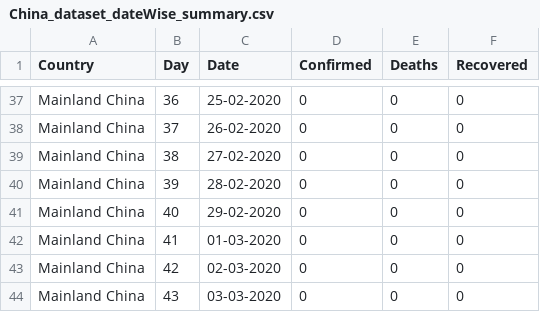
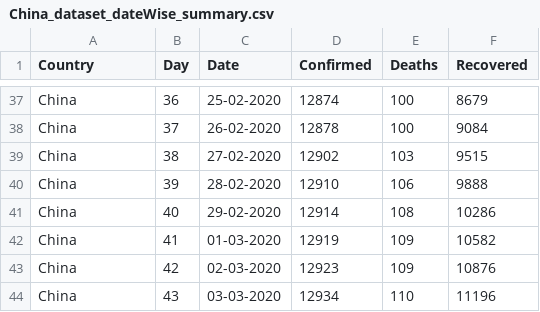
Before and after one commit to ravi-prakash1907/Data-Science, a CSV file: Project/My Work/ready_to_use/COVID-19/China/China_dataset_dateWise_summary.csv, drawn as a sheet; only a part is shown, gaps mark what is left out; the diff covers the shown part only.

```diff
--- a/Project/My Work/ready_to_use/COVID-19/China/China_dataset_dateWise_summary.csv
+++ b/Project/My Work/ready_to_use/COVID-19/China/China_dataset_dateWise_summary.csv
@@ -37,8 +37,8 @@
-"Mainland China","36","25-02-2020","0","0","0"
-"Mainland China","37","26-02-2020","0","0","0"
-"Mainland China","38","27-02-2020","0","0","0"
-"Mainland China","39","28-02-2020","0","0","0"
-"Mainland China","40","29-02-2020","0","0","0"
-"Mainland China","41","01-03-2020","0","0","0"
-"Mainland China","42","02-03-2020","0","0","0"
-"Mainland China","43","03-03-2020","0","0","0"
+"China","36","25-02-2020","12874","100","8679"
+"China","37","26-02-2020","12878","100","9084"
+"China","38","27-02-2020","12902","103","9515"
+"China","39","28-02-2020","12910","106","9888"
+"China","40","29-02-2020","12914","108","10286"
+"China","41","01-03-2020","12919","109","10582"
+"China","42","02-03-2020","12923","109","10876"
+"China","43","03-03-2020","12934","110","11196"
```
Also changed, not shown: 136 edited cells elsewhere in this file, Project/My Work/ready_to_use/COVID-19/FOUR/Four_daily_Confirmed.csv, Project/My Work/ready_to_use/COVID-19/Mixed/All_Countries_daily_Confirmed.csv, 12 other files.
